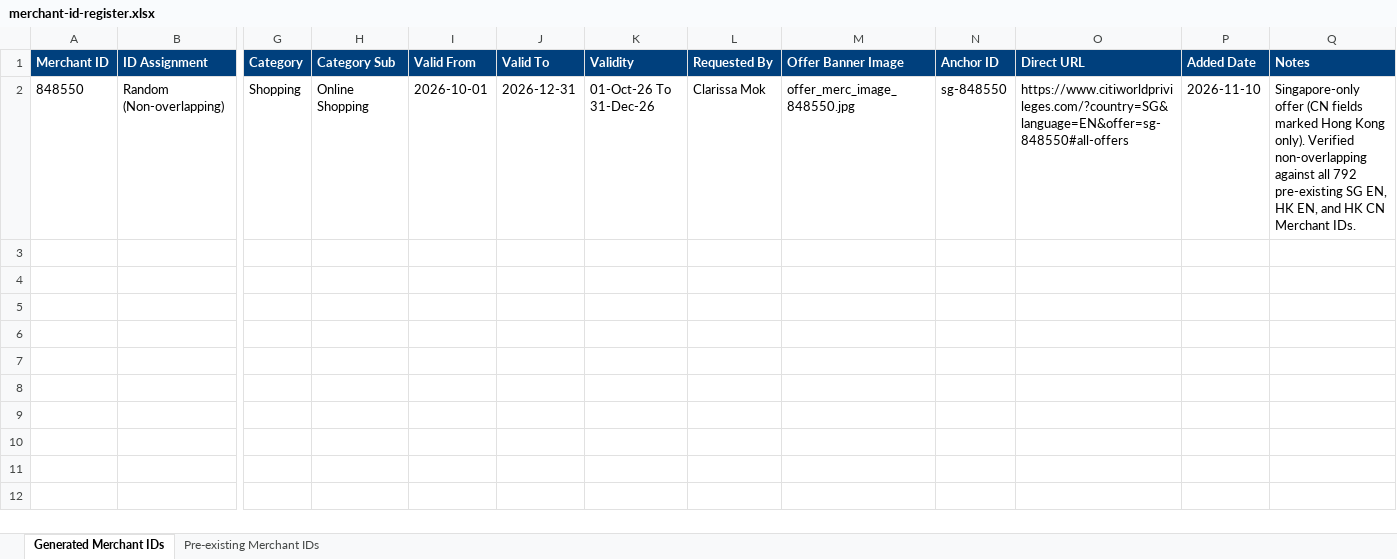
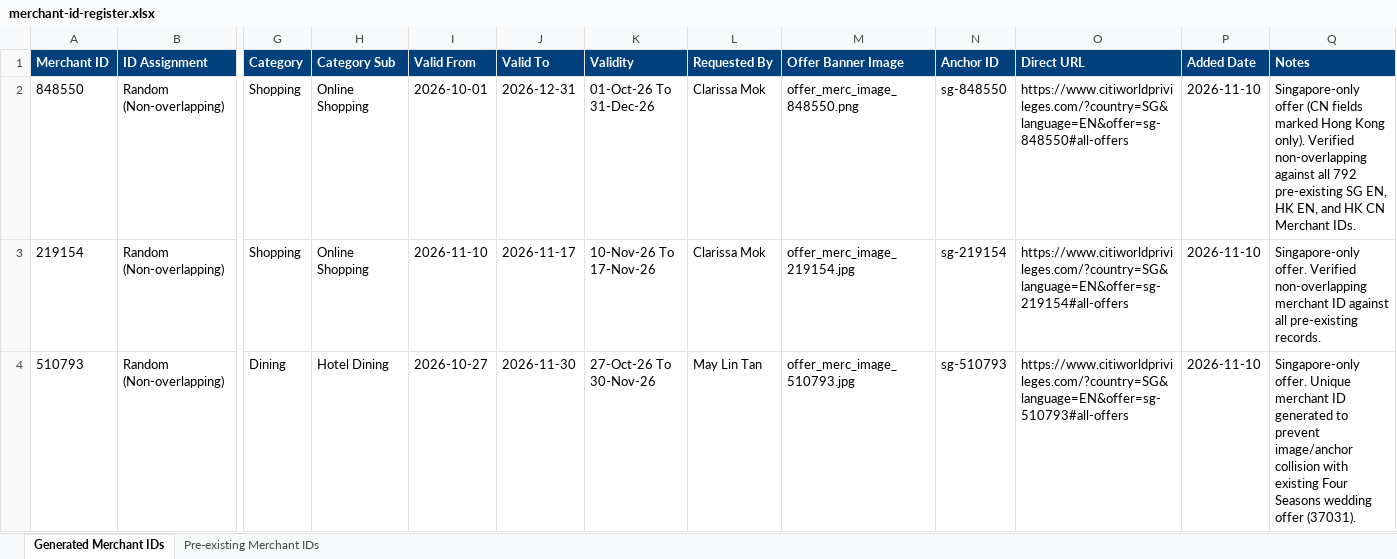
Before and after one commit to xavieralwin/offers-package, an Excel workbook: merchant-id-register.xlsx, sheet Generated Merchant IDs, drawn as a sheet; only a part is shown, gaps mark what is left out; values as stored, in another font and other column widths than the file's, no borders; rows hold the shown columns only; the diff names each change by its address in the sheet, - before the commit and + after, or states it on an @@ line.

Commit message:
offers 3 pushed

```diff
--- a/merchant-id-register.xlsx (sheet Generated Merchant IDs)
+++ b/merchant-id-register.xlsx (sheet Generated Merchant IDs)
-M2 (Offer Banner Image): offer_merc_image_848550.jpg
+M2 (Offer Banner Image): offer_merc_image_848550.png
+row 3: 219154 | Random (Non-overlapping) | Shopping | Online Shopping | 2026-11-10 | 2026-11-17 | 10-Nov-26 To 17-Nov-26 | Clarissa Mok | offer_merc_image_219154.jpg | sg-219154 | https://www.citiworldprivileges.com/?country=SG&language=EN&offer=sg-219154#all-offers | 2026-11-10 | Singapore-only offer. Verified non-overlapping merchant ID against all pre-existing records.
+row 4: 510793 | Random (Non-overlapping) | Dining | Hotel Dining | 2026-10-27 | 2026-11-30 | 27-Oct-26 To 30-Nov-26 | May Lin Tan | offer_merc_image_510793.jpg | sg-510793 | https://www.citiworldprivileges.com/?country=SG&language=EN&offer=sg-510793#all-offers | 2026-11-10 | Singapore-only offer. Unique merchant ID generated to prevent image/anchor collision with existing Four Seasons wedding offer (37031).
```
Also changed, not shown: 3 other files.
